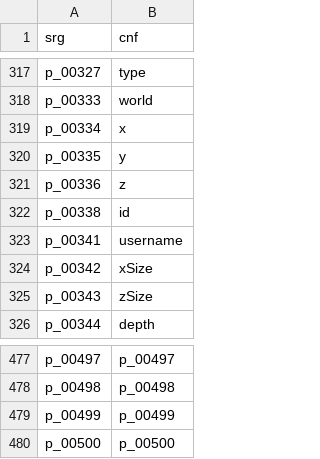
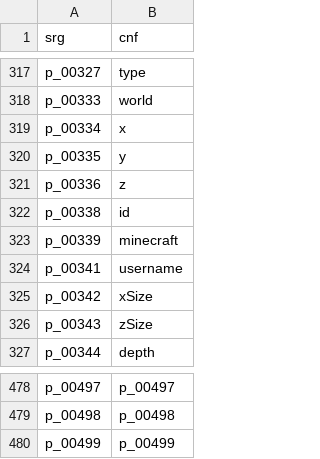
Before and after one commit to ancientmc/AcpConfig, a CSV file: data/versions/classic/c0.0.14a_08/mappings/csv/params.csv, drawn as a sheet; only a part is shown, gaps mark what is left out.

Commit message:
fix param in c0.0.14a_08

```diff
--- a/data/versions/classic/c0.0.14a_08/mappings/csv/params.csv
+++ b/data/versions/classic/c0.0.14a_08/mappings/csv/params.csv
@@ -322,2 +322,3 @@ p_00336,z
 p_00338,id
+p_00339,minecraft
 p_00341,username
@@ -479,2 +480 @@ p_00498,p_00498
 p_00499,p_00499
-p_00500,p_00500
```
Also changed, not shown: 4 other files.
